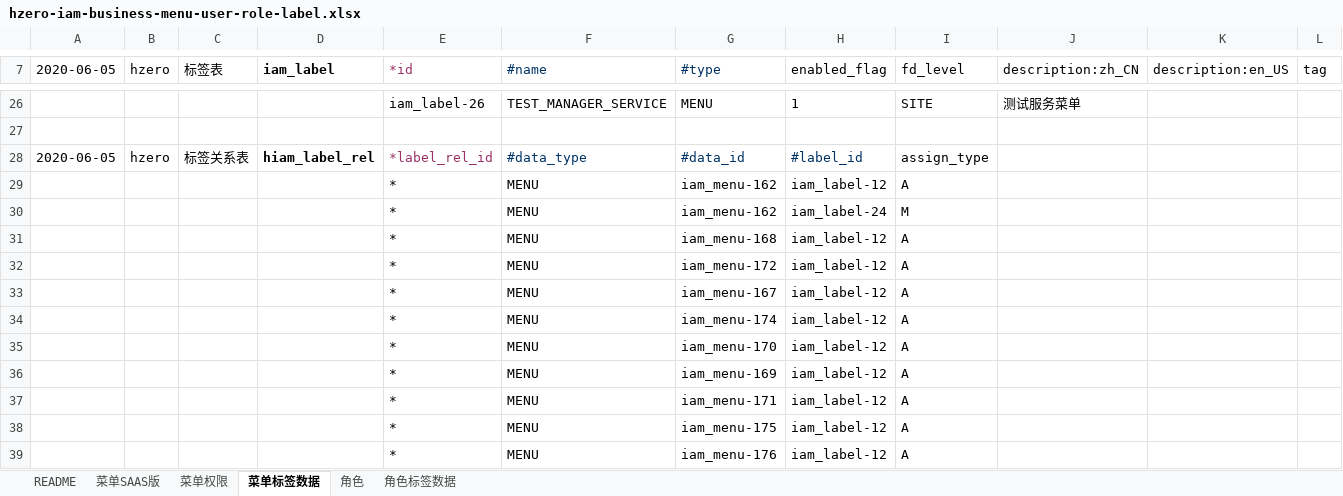
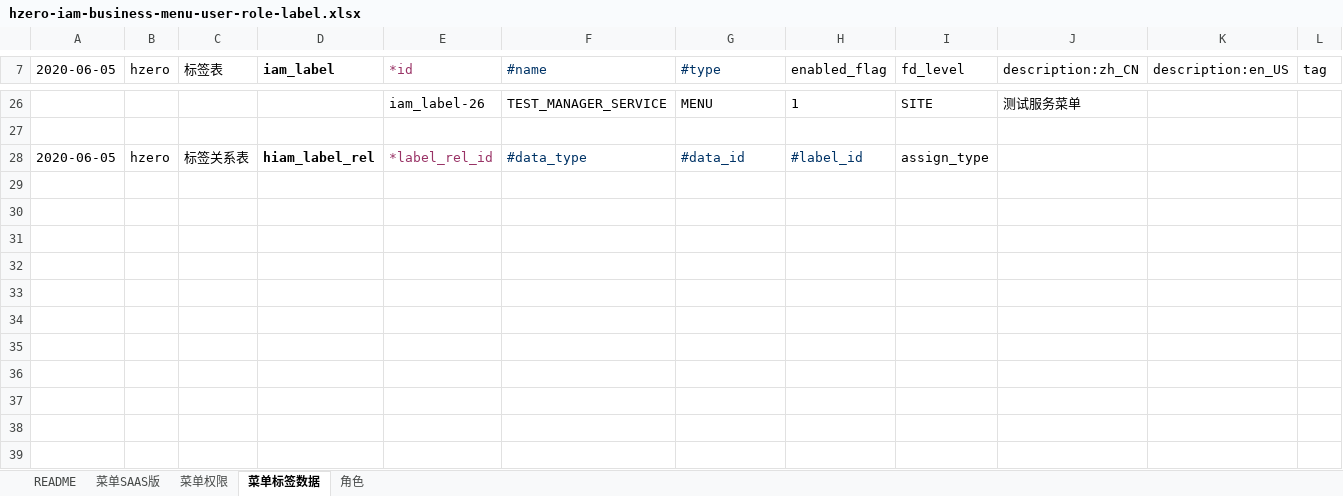
Before and after one commit to open-hand/devops-service-business-plugin, an Excel workbook: src/main/resources/script/db/init-data/hzero_platform/hzero_platform/hzero-iam-business-menu-user-role-label.xlsx, sheet 菜单标签数据, drawn as a sheet; only a part is shown, gaps mark what is left out; values as stored, in another font and other column widths than the file's, no borders; rows hold the shown columns only; the diff names each change by its address in the sheet, - before the commit and + after, or states it on an @@ line.

```diff
--- a/src/main/resources/script/db/init-data/hzero_platform/hzero_platform/hzero-iam-business-menu-user-role-label.xlsx (sheet 菜单标签数据)
+++ b/src/main/resources/script/db/init-data/hzero_platform/hzero_platform/hzero-iam-business-menu-user-role-label.xlsx (sheet 菜单标签数据)
-sheet tab: 角色标签数据
-row 29:  |  |  |  | * | MENU | iam_menu-162 | iam_label-12 | A
-row 30:  |  |  |  | * | MENU | iam_menu-162 | iam_label-24 | M
-row 31:  |  |  |  | * | MENU | iam_menu-168 | iam_label-12 | A
-row 32:  |  |  |  | * | MENU | iam_menu-172 | iam_label-12 | A
-row 33:  |  |  |  | * | MENU | iam_menu-167 | iam_label-12 | A
-row 34:  |  |  |  | * | MENU | iam_menu-174 | iam_label-12 | A
-row 35:  |  |  |  | * | MENU | iam_menu-170 | iam_label-12 | A
-row 36:  |  |  |  | * | MENU | iam_menu-169 | iam_label-12 | A
-row 37:  |  |  |  | * | MENU | iam_menu-171 | iam_label-12 | A
-row 38:  |  |  |  | * | MENU | iam_menu-175 | iam_label-12 | A
-row 39:  |  |  |  | * | MENU | iam_menu-176 | iam_label-12 | A
```
Also changed, not shown: sheet 菜单SAAS版, sheet 菜单权限, 4 other files.
